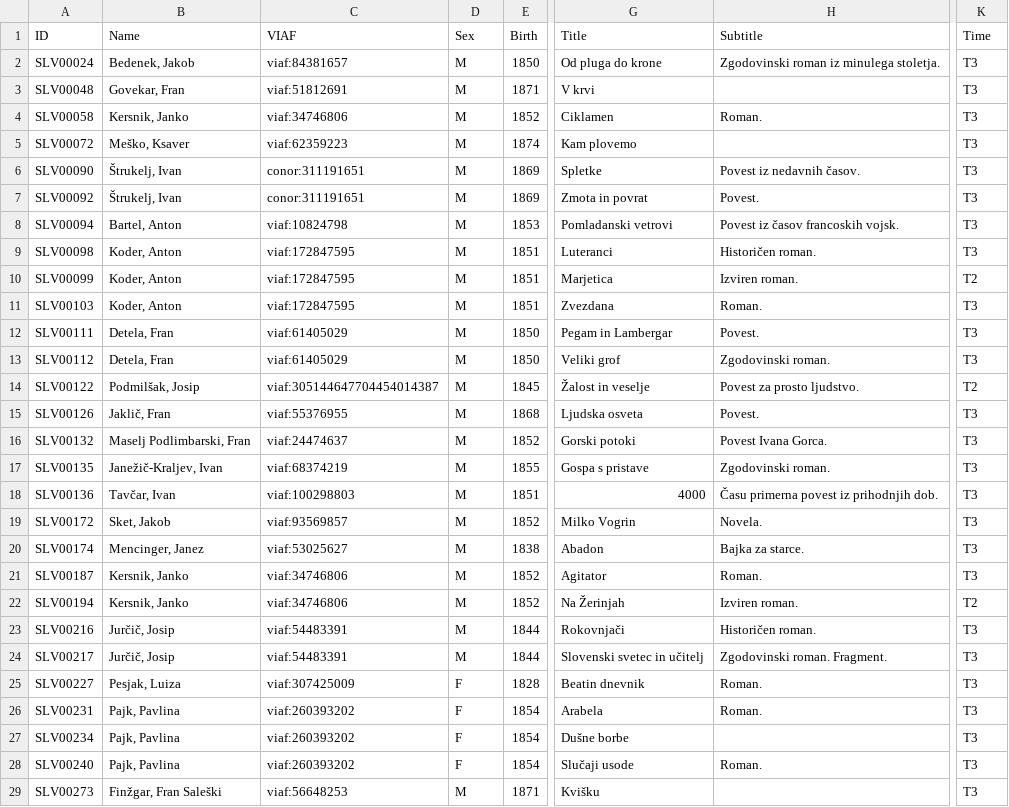
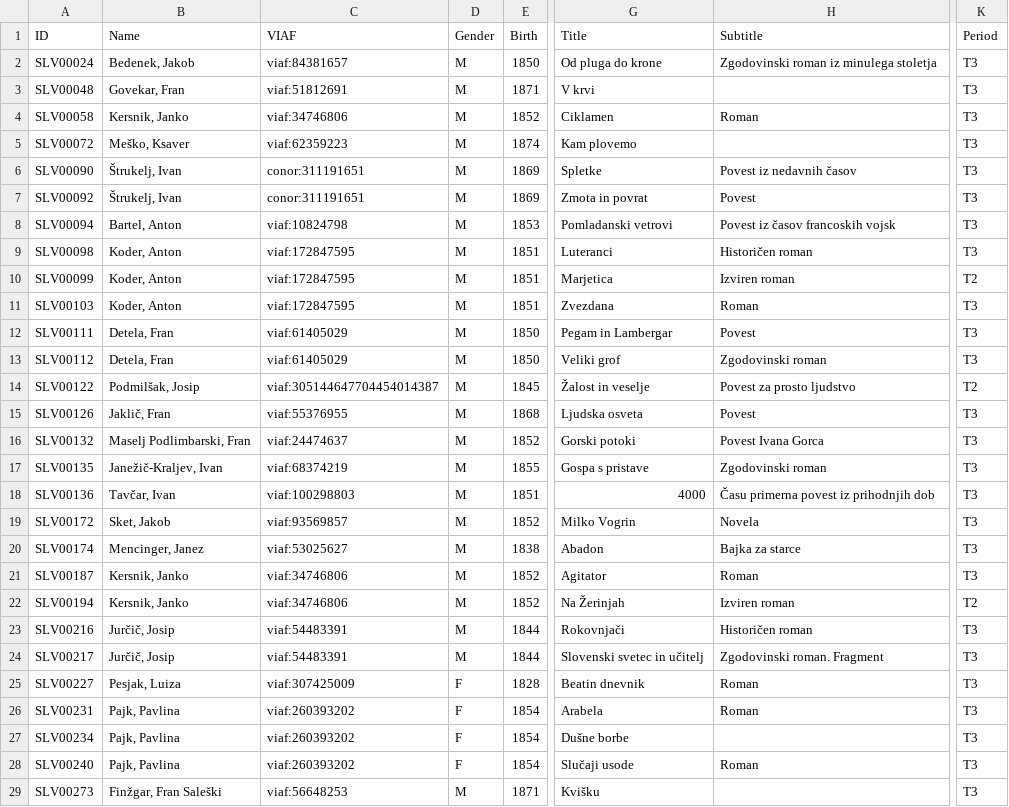
Before and after one commit to COST-ELTeC/ELTeC-slv, a TSV file: Orig/slv-meta.tsv, drawn as a sheet; only a part is shown, gaps mark what is left out; the diff covers the shown part only; the diff names each change by its address in the sheet, - before the commit and + after, or states it on an @@ line.

```diff
--- a/Orig/slv-meta.tsv
+++ b/Orig/slv-meta.tsv
-D1: Sex
+D1: Gender
-K1: Time
+K1: Period
-H2 (Subtitle): Zgodovinski roman iz minulega stoletja.
+H2 (Subtitle): Zgodovinski roman iz minulega stoletja
-H4 (Subtitle): Roman.
+H4 (Subtitle): Roman
-H6 (Subtitle): Povest iz nedavnih časov.
+H6 (Subtitle): Povest iz nedavnih časov
-H7 (Subtitle): Povest.
+H7 (Subtitle): Povest
-H8 (Subtitle): Povest iz časov francoskih vojsk.
+H8 (Subtitle): Povest iz časov francoskih vojsk
-H9 (Subtitle): Historičen roman.
+H9 (Subtitle): Historičen roman
-H10 (Subtitle): Izviren roman.
+H10 (Subtitle): Izviren roman
-H11 (Subtitle): Roman.
+H11 (Subtitle): Roman
-H12 (Subtitle): Povest.
+H12 (Subtitle): Povest
-H13 (Subtitle): Zgodovinski roman.
+H13 (Subtitle): Zgodovinski roman
-H14 (Subtitle): Povest za prosto ljudstvo.
+H14 (Subtitle): Povest za prosto ljudstvo
-H15 (Subtitle): Povest.
+H15 (Subtitle): Povest
-H16 (Subtitle): Povest Ivana Gorca.
+H16 (Subtitle): Povest Ivana Gorca
-H17 (Subtitle): Zgodovinski roman.
+H17 (Subtitle): Zgodovinski roman
-H18 (Subtitle): Času primerna povest iz prihodnjih dob.
+H18 (Subtitle): Času primerna povest iz prihodnjih dob
-H19 (Subtitle): Novela.
+H19 (Subtitle): Novela
-H20 (Subtitle): Bajka za starce.
+H20 (Subtitle): Bajka za starce
-H21 (Subtitle): Roman.
+H21 (Subtitle): Roman
-H22 (Subtitle): Izviren roman.
+H22 (Subtitle): Izviren roman
-H23 (Subtitle): Historičen roman.
+H23 (Subtitle): Historičen roman
-H24 (Subtitle): Zgodovinski roman. Fragment.
+H24 (Subtitle): Zgodovinski roman. Fragment
-H25:H26 (Subtitle): Roman.
+H25:H26 (Subtitle): Roman
-H28 (Subtitle): Roman.
+H28 (Subtitle): Roman
```
Also changed, not shown: 29 edited cells elsewhere in this file, 5 other files.
